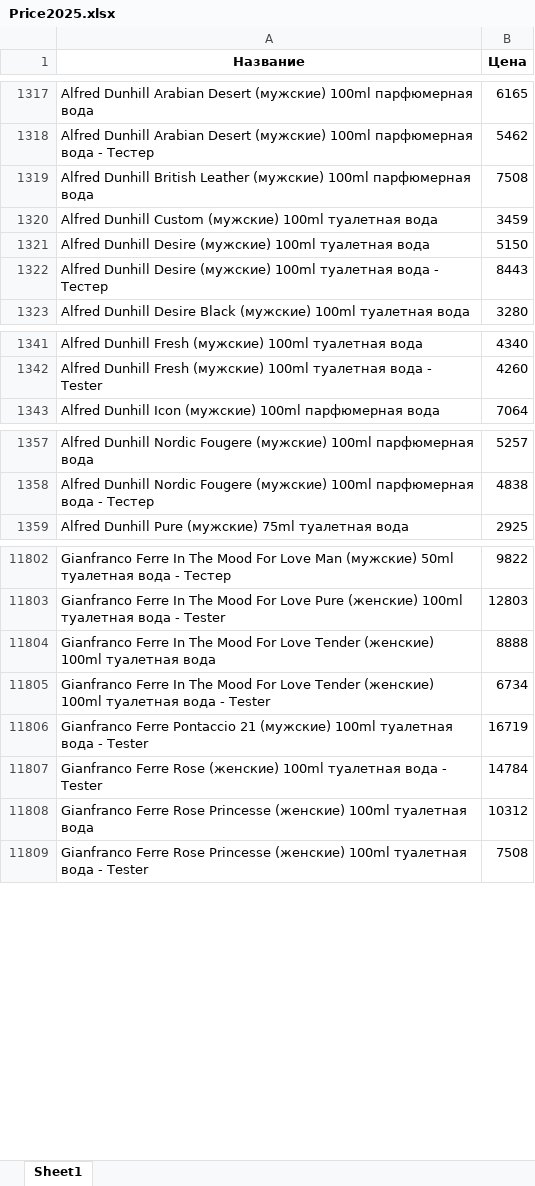
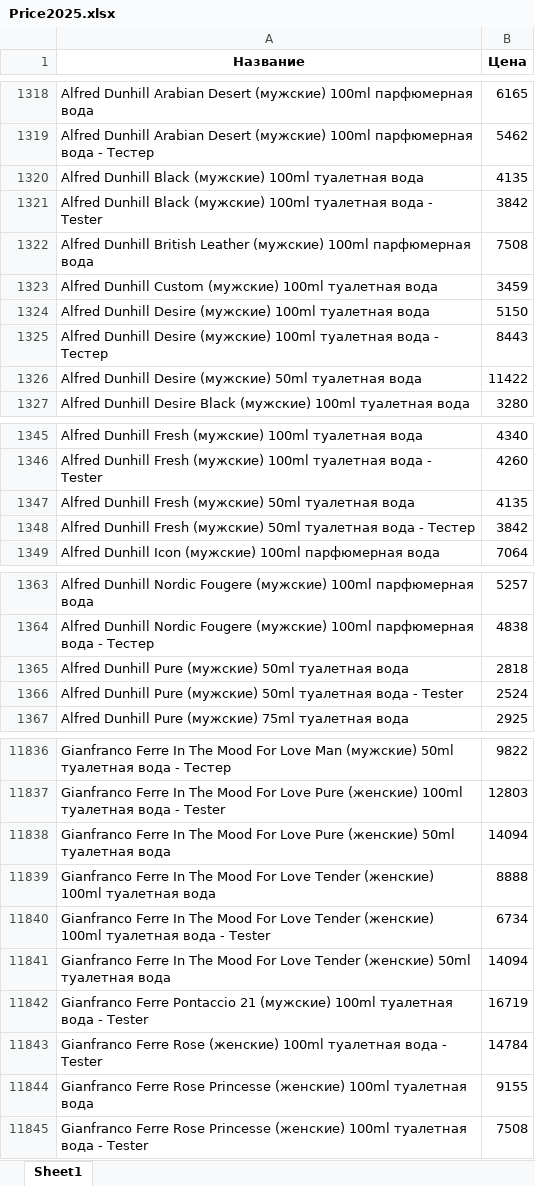
Before and after one commit to dykparf/PL, an Excel workbook: Price2025.xlsx, sheet Sheet1, drawn as a sheet; only a part is shown, gaps mark what is left out; values as stored, in another font and other column widths than the file's, no borders; addresses are those after the commit; the diff covers the shown part only; the diff names each change by its address in the sheet, - before the commit and + after, or states it on an @@ line.

```diff
--- a/Price2025.xlsx (sheet Sheet1)
+++ b/Price2025.xlsx (sheet Sheet1)
+row 1320: Alfred Dunhill Black (мужские) 100ml туалетная вода | 4135
+row 1321: Alfred Dunhill Black (мужские) 100ml туалетная вода - Tester | 3842
+row 1326: Alfred Dunhill Desire (мужские) 50ml туалетная вода | 11422
+row 1347: Alfred Dunhill Fresh (мужские) 50ml туалетная вода | 4135
+row 1348: Alfred Dunhill Fresh (мужские) 50ml туалетная вода - Тестер | 3842
+row 1365: Alfred Dunhill Pure (мужские) 50ml туалетная вода | 2818
+row 1366: Alfred Dunhill Pure (мужские) 50ml туалетная вода - Tester | 2524
+row 11838: Gianfranco Ferre In The Mood For Love Pure (женские) 50ml туалетная вода | 14094
+row 11841: Gianfranco Ferre In The Mood For Love Tender (женские) 50ml туалетная вода | 14094
-B11844 (Цена): 10312
+B11844 (Цена): 9155
```
Also changed, not shown: 77 added rows, 19 removed rows and 142 edited cells elsewhere in this sheet.
